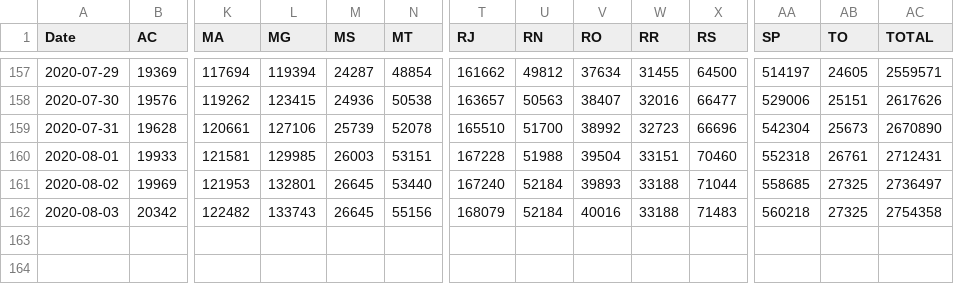
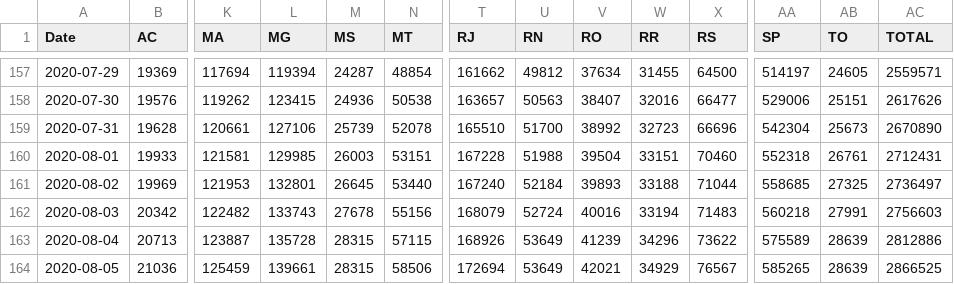
Before and after one commit to trajanikant/Global-Covid19, a CSV file: Brazil/Brazil_States_Confirmed_Cumulative.csv, drawn as a sheet; only a part is shown, gaps mark what is left out; rows hold the shown columns only; the diff names each change by its address in the sheet, - before the commit and + after, or states it on an @@ line.

```diff
--- a/Brazil/Brazil_States_Confirmed_Cumulative.csv
+++ b/Brazil/Brazil_States_Confirmed_Cumulative.csv
-M162 (MS): 26645
+M162 (MS): 27678
-U162 (RN): 52184
+U162 (RN): 52724
-W162 (RR): 33188
+W162 (RR): 33194
-AB162 (TO): 27325
+AB162 (TO): 27991
-AC162 (TOTAL): 2754358
+AC162 (TOTAL): 2756603
+row 163: 2020-08-04 | 20713 | 123887 | 135728 | 28315 | 57115 | 168926 | 53649 | 41239 | 34296 | 73622 | 575589 | 28639 | 2812886
+row 164: 2020-08-05 | 21036 | 125459 | 139661 | 28315 | 58506 | 172694 | 53649 | 42021 | 34929 | 76567 | 585265 | 28639 | 2866525
```
Also changed, not shown: Brazil/Brazil_States_Confirmed_Daily.csv, Brazil/Brazil_States_Deaths_Cumulative.csv, 31 other files.
